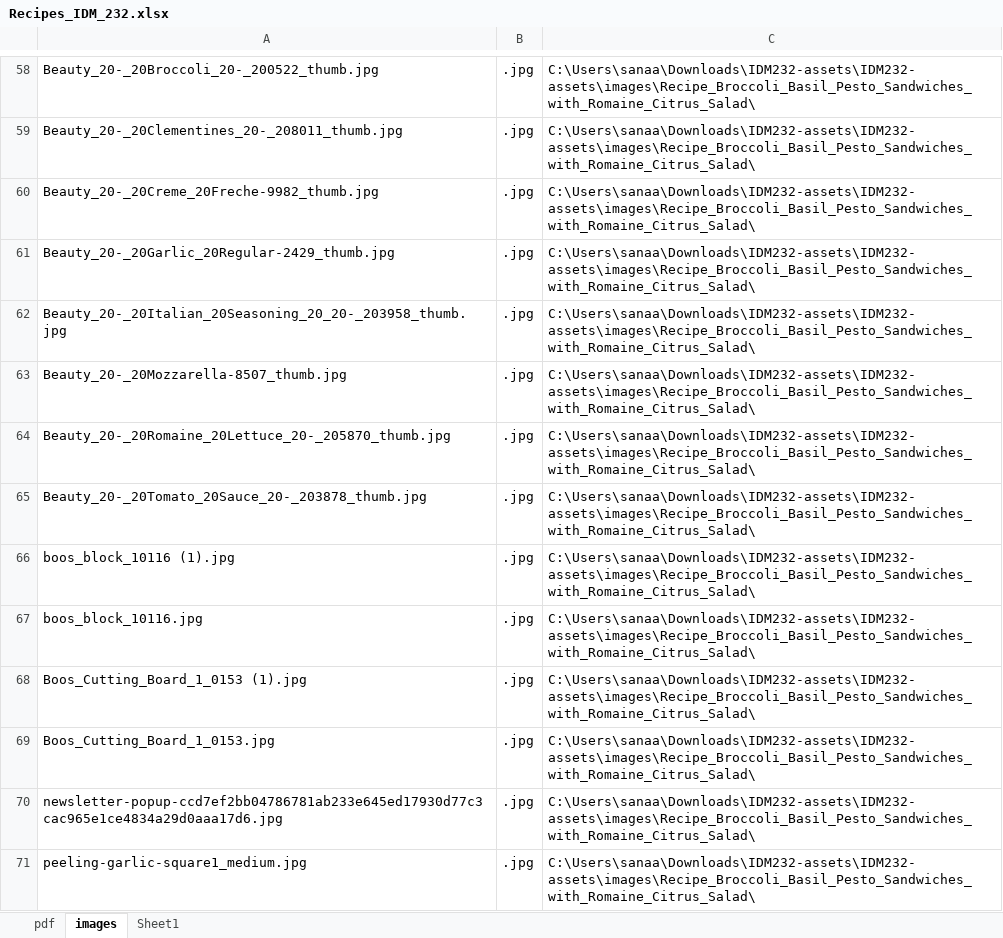
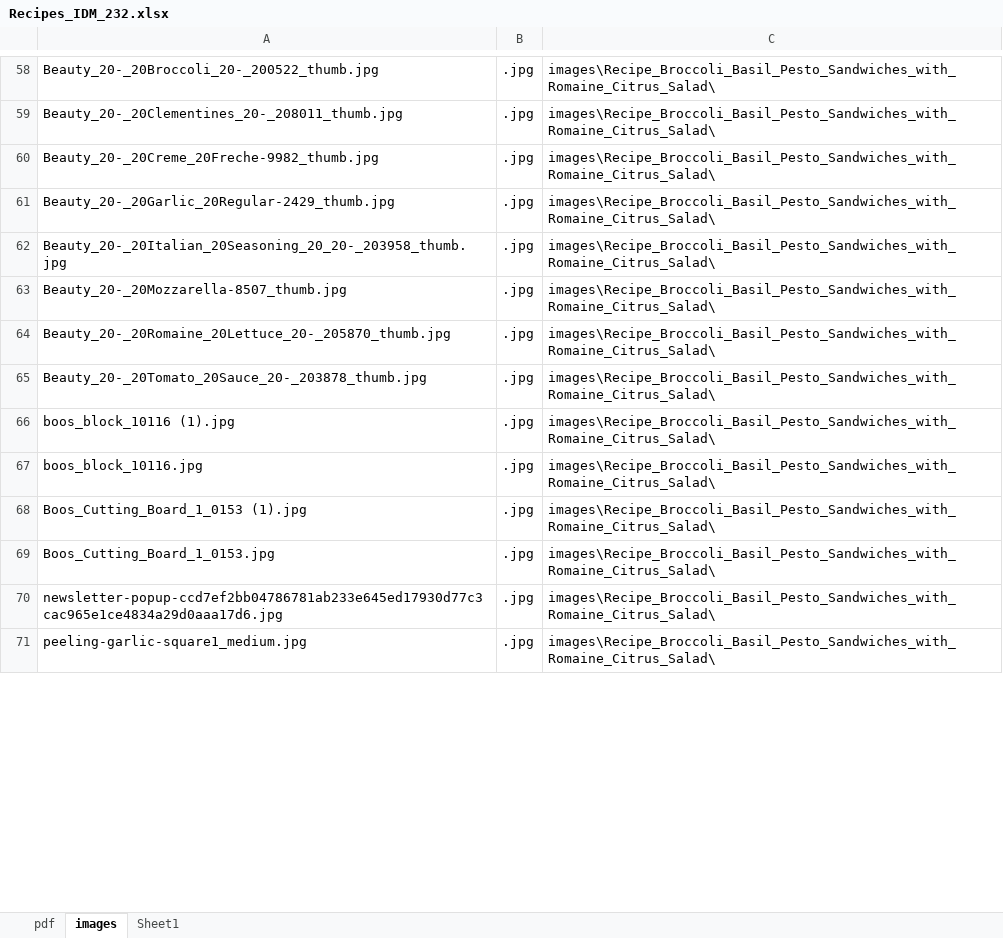
Before and after one commit to sanaawillacy/idm232-saw387, an Excel workbook: Recipes_IDM_232.xlsx, sheet images, drawn as a sheet; only a part is shown, gaps mark what is left out; values as stored, in another font and other column widths than the file's, no borders; table styles not drawn; the diff covers the shown part only; the diff names each change by its address in the sheet, - before the commit and + after, or states it on an @@ line.

```diff
--- a/Recipes_IDM_232.xlsx (sheet images)
+++ b/Recipes_IDM_232.xlsx (sheet images)
-C58:C71: C:\Users\sanaa\Downloads\IDM232-assets\IDM232-assets\images\Recipe_Broccoli_Basil_Pesto_Sandwiches_with_Romaine_Citrus_Salad\
+C58:C71: images\Recipe_Broccoli_Basil_Pesto_Sandwiches_with_Romaine_Citrus_Salad\
```
Also changed, not shown: 1066 edited cells elsewhere in this sheet, sheet pdf, 8 other files.
